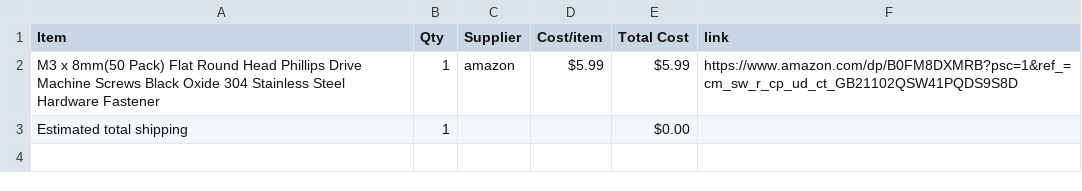
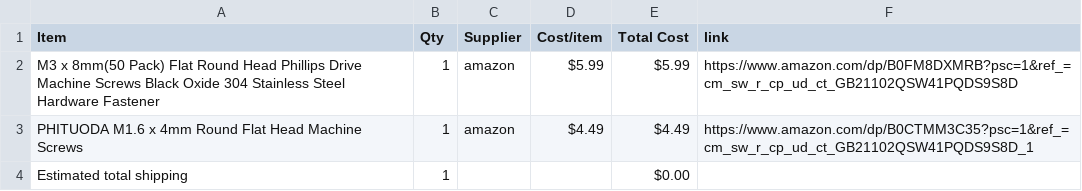
Before and after one commit to Mflash777/carMarbelRUn, a CSV file: BOM.csv, drawn as a sheet; the diff names each change by its address in the sheet, - before the commit and + after, or states it on an @@ line.

Commit message:
Sync Merbl run from Half Life

```diff
--- a/BOM.csv
+++ b/BOM.csv
+row 3: PHITUODA M1.6 x 4mm Round Flat Head Machine Screws | 1 | amazon | $4.49 | $4.49 | https://www.amazon.com/dp/B0CTMM3C35?psc=1&ref_=cm_sw_r_cp_ud_ct_GB21102QSW41PQDS9S8D_1
```
